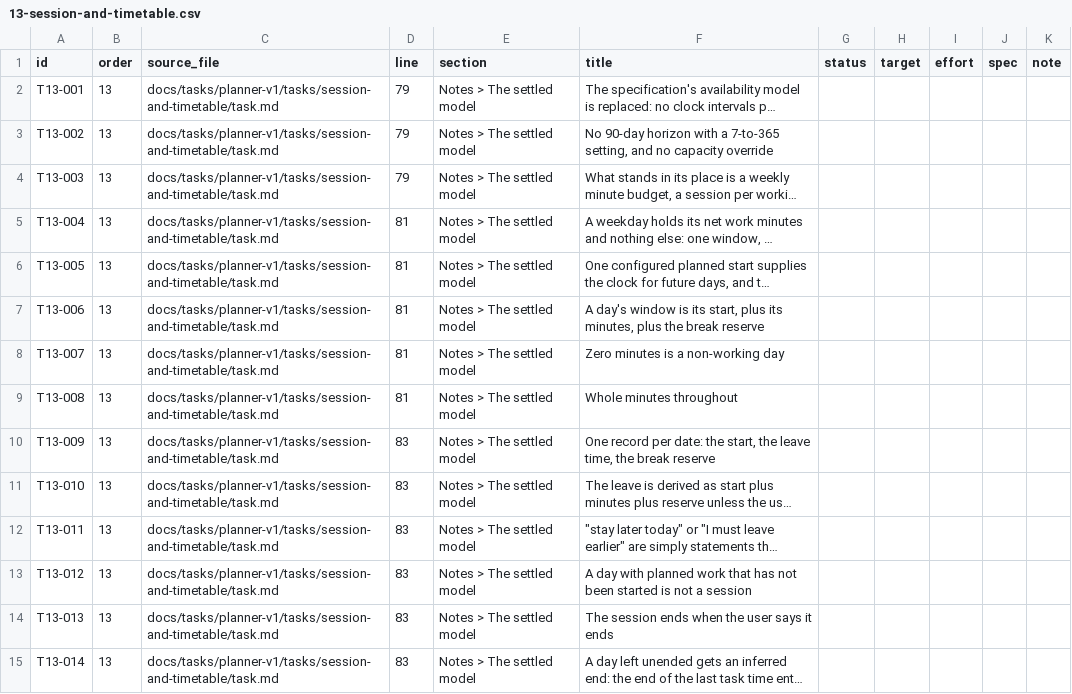
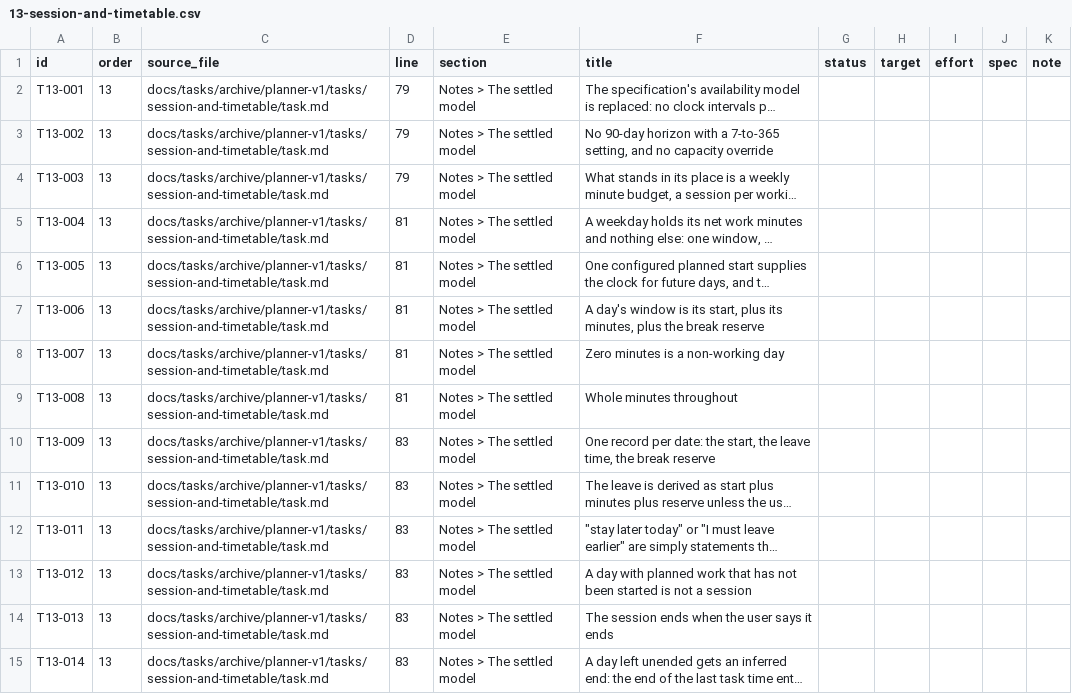
Before and after one commit to Y4shin/workthread, a CSV file: docs/v1/catalog/parts/13-session-and-timetable.csv, drawn as a sheet; only a part is shown; long unchanged cells end in …; the diff covers the shown part only; the diff names each change by its address in the sheet, - before the commit and + after, or states it on an @@ line.

```diff
--- a/docs/v1/catalog/parts/13-session-and-timetable.csv
+++ b/docs/v1/catalog/parts/13-session-and-timetable.csv
-C2:C15 (source_file): docs/tasks/planner-v1/tasks/session-and-timetable/task.md
+C2:C15 (source_file): docs/tasks/archive/planner-v1/tasks/session-and-timetable/task.md
```
Also changed, not shown: 52 edited cells elsewhere in this file, docs/v1/catalog/parts/00-initial-spec.csv, docs/v1/catalog/parts/05-taskwarrior-model-research.csv, 28 other files.
